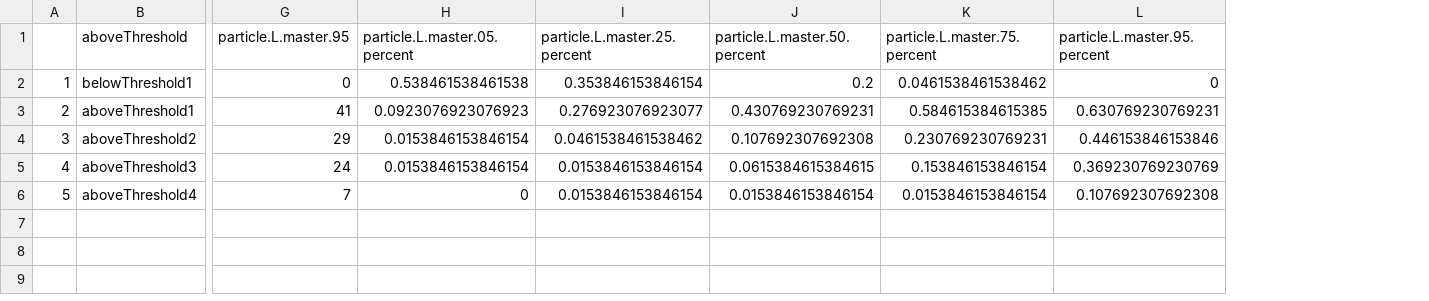
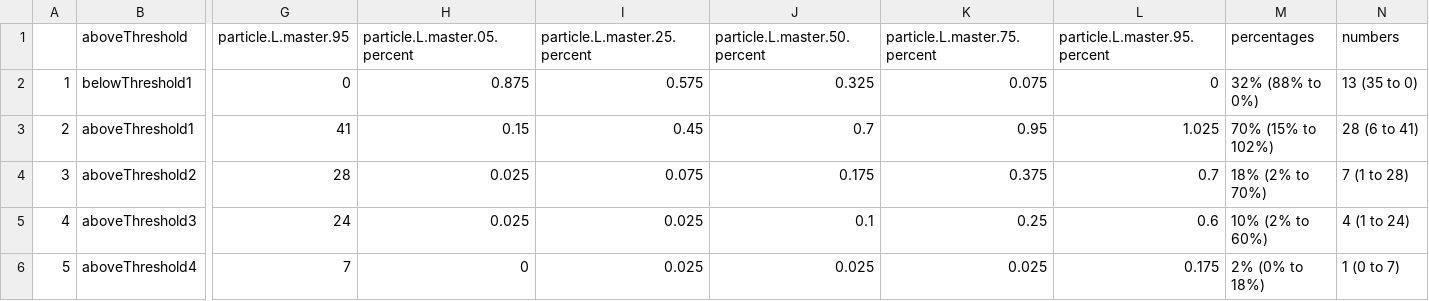
Before and after one commit to ScottCoffin/SFBayMPRiskCharacterization, a CSV file: output/data/surface_water_exceedances_sensitivity_analysis_manta.csv, drawn as a sheet; only a part is shown, gaps mark what is left out; the diff names each change by its address in the sheet, - before the commit and + after, or states it on an @@ line.

```diff
--- a/output/data/surface_water_exceedances_sensitivity_analysis_manta.csv
+++ b/output/data/surface_water_exceedances_sensitivity_analysis_manta.csv
+column M (percentages), rows 2-6: 32% (88% to 0%) | 70% (15% to 102%) | 18% (2% to 70%) | 10% (2% to 60%) | 2% (0% to 18%)
+column N (numbers), rows 2-6: 13 (35 to 0) | 28 (6 to 41) | 7 (1 to 28) | 4 (1 to 24) | 1 (0 to 7)
-H2 (particle.L.master.05.percent): 0.538461538461538
+H2 (particle.L.master.05.percent): 0.875
-I2 (particle.L.master.25.percent): 0.353846153846154
+I2 (particle.L.master.25.percent): 0.575
-J2 (particle.L.master.50.percent): 0.2
+J2 (particle.L.master.50.percent): 0.325
-K2 (particle.L.master.75.percent): 0.0461538461538462
+K2 (particle.L.master.75.percent): 0.075
-H3 (particle.L.master.05.percent): 0.0923076923076923
+H3 (particle.L.master.05.percent): 0.15
-I3 (particle.L.master.25.percent): 0.276923076923077
+I3 (particle.L.master.25.percent): 0.45
-J3 (particle.L.master.50.percent): 0.430769230769231
+J3 (particle.L.master.50.percent): 0.7
-K3 (particle.L.master.75.percent): 0.584615384615385
+K3 (particle.L.master.75.percent): 0.95
-L3 (particle.L.master.95.percent): 0.630769230769231
+L3 (particle.L.master.95.percent): 1.025
-G4 (particle.L.master.95): 29
+G4 (particle.L.master.95): 28
-H4:H5 (particle.L.master.05.percent): 0.0153846153846154
+H4:H5 (particle.L.master.05.percent): 0.025
-I4 (particle.L.master.25.percent): 0.0461538461538462
+I4 (particle.L.master.25.percent): 0.075
-J4 (particle.L.master.50.percent): 0.107692307692308
+J4 (particle.L.master.50.percent): 0.175
-K4 (particle.L.master.75.percent): 0.230769230769231
+K4 (particle.L.master.75.percent): 0.375
-L4 (particle.L.master.95.percent): 0.446153846153846
+L4 (particle.L.master.95.percent): 0.7
-I5:I6 (particle.L.master.25.percent): 0.0153846153846154
+I5:I6 (particle.L.master.25.percent): 0.025
-J5 (particle.L.master.50.percent): 0.0615384615384615
+J5 (particle.L.master.50.percent): 0.1
-K5 (particle.L.master.75.percent): 0.153846153846154
+K5 (particle.L.master.75.percent): 0.25
-L5 (particle.L.master.95.percent): 0.369230769230769
+L5 (particle.L.master.95.percent): 0.6
-J6 (particle.L.master.50.percent): 0.0153846153846154
+J6 (particle.L.master.50.percent): 0.025
-K6 (particle.L.master.75.percent): 0.0153846153846154
+K6 (particle.L.master.75.percent): 0.025
-L6 (particle.L.master.95.percent): 0.107692307692308
+L6 (particle.L.master.95.percent): 0.175
```
Also changed, not shown: output/data/CF_table.csv, output/data/sensitivity.analysis.location.csv, 20 other files.
